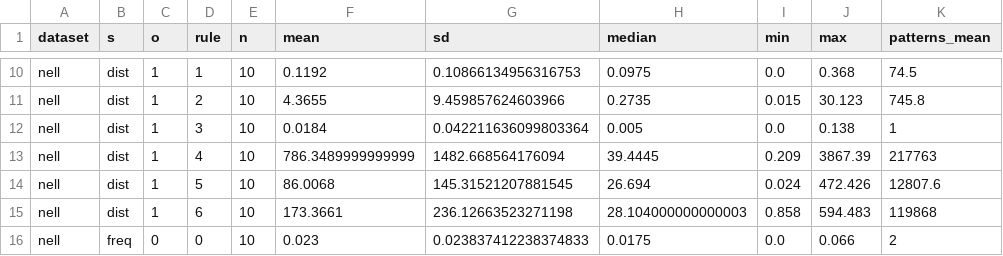
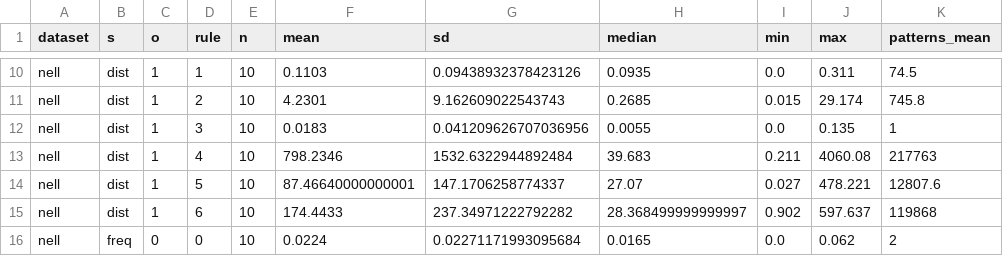
Before and after one commit to Djagur/ktr-master-fork, a CSV file: results/nell/agg/by_rule_all.csv, drawn as a sheet; only a part is shown, gaps mark what is left out; the diff covers the shown part only; the diff names each change by its address in the sheet, - before the commit and + after, or states it on an @@ line.

```diff
--- a/results/nell/agg/by_rule_all.csv
+++ b/results/nell/agg/by_rule_all.csv
-F10 (mean): 0.1192
+F10 (mean): 0.1103
-G10 (sd): 0.10866134956316753
+G10 (sd): 0.09438932378423126
-H10 (median): 0.0975
+H10 (median): 0.0935
-J10 (max): 0.368
+J10 (max): 0.311
-F11 (mean): 4.3655
+F11 (mean): 4.2301
-G11 (sd): 9.459857624603966
+G11 (sd): 9.162609022543743
-H11 (median): 0.2735
+H11 (median): 0.2685
-J11 (max): 30.123
+J11 (max): 29.174
-F12 (mean): 0.0184
+F12 (mean): 0.0183
-G12 (sd): 0.042211636099803364
+G12 (sd): 0.041209626707036956
-H12 (median): 0.005
+H12 (median): 0.0055
-J12 (max): 0.138
+J12 (max): 0.135
-F13 (mean): 786.3489999999999
+F13 (mean): 798.2346
-G13 (sd): 1482.668564176094
+G13 (sd): 1532.6322944892484
-H13 (median): 39.4445
+H13 (median): 39.683
-I13 (min): 0.209
+I13 (min): 0.211
-J13 (max): 3867.39
+J13 (max): 4060.08
-F14 (mean): 86.0068
+F14 (mean): 87.46640000000001
-G14 (sd): 145.31521207881545
+G14 (sd): 147.1706258774337
-H14 (median): 26.694
+H14 (median): 27.07
-I14 (min): 0.024
+I14 (min): 0.027
-J14 (max): 472.426
+J14 (max): 478.221
-F15 (mean): 173.3661
+F15 (mean): 174.4433
-G15 (sd): 236.12663523271198
+G15 (sd): 237.34971222792282
-H15 (median): 28.104000000000003
+H15 (median): 28.368499999999997
-I15 (min): 0.858
+I15 (min): 0.902
-J15 (max): 594.483
+J15 (max): 597.637
-F16 (mean): 0.023
+F16 (mean): 0.0224
-G16 (sd): 0.023837412238374833
+G16 (sd): 0.02271171993095684
-H16 (median): 0.0175
+H16 (median): 0.0165
-J16 (max): 0.066
+J16 (max): 0.062
```
Also changed, not shown: 93 edited cells elsewhere in this file, results/nell/agg/nell_dist_o0_by_rule.csv, results/nell/agg/nell_dist_o0_queries.csv, 48 other files.
